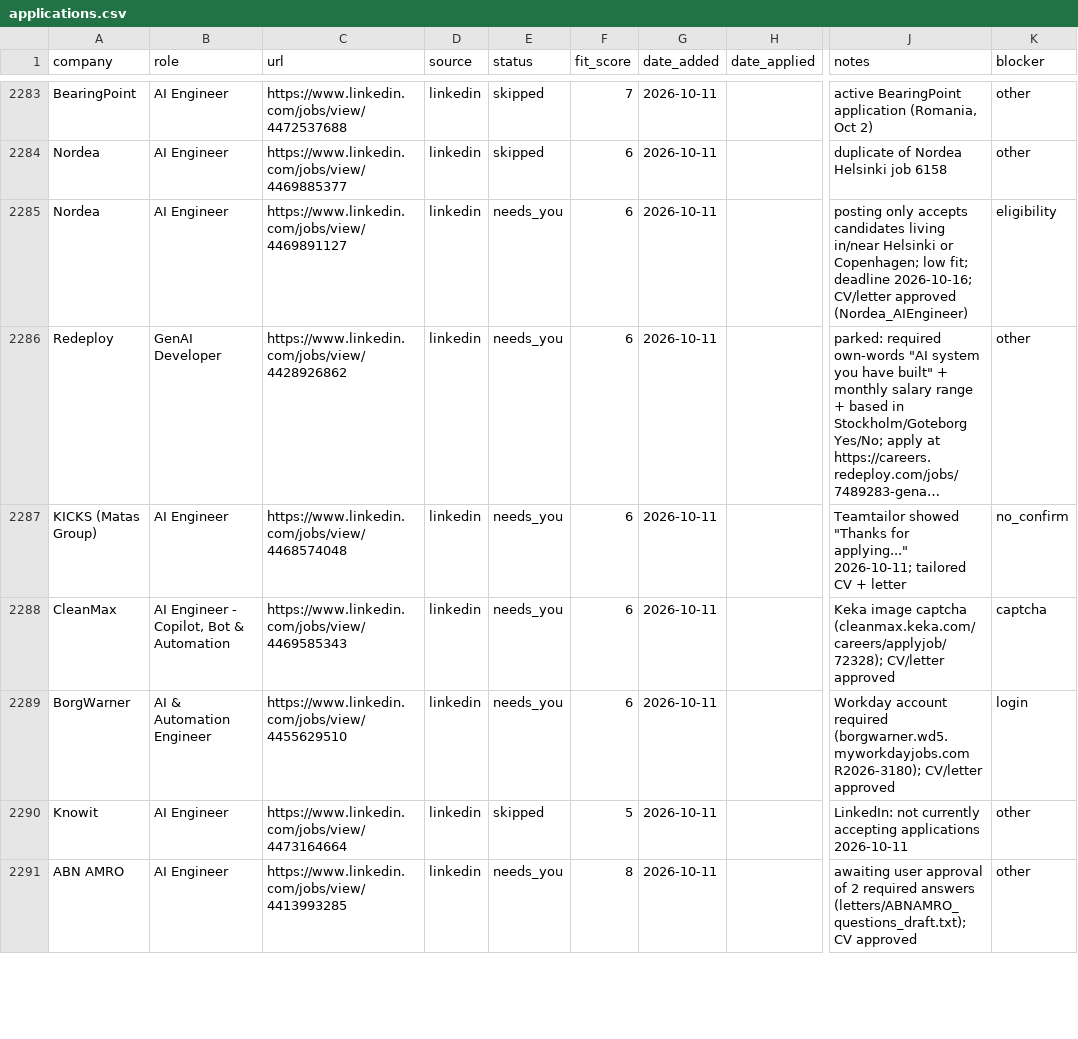
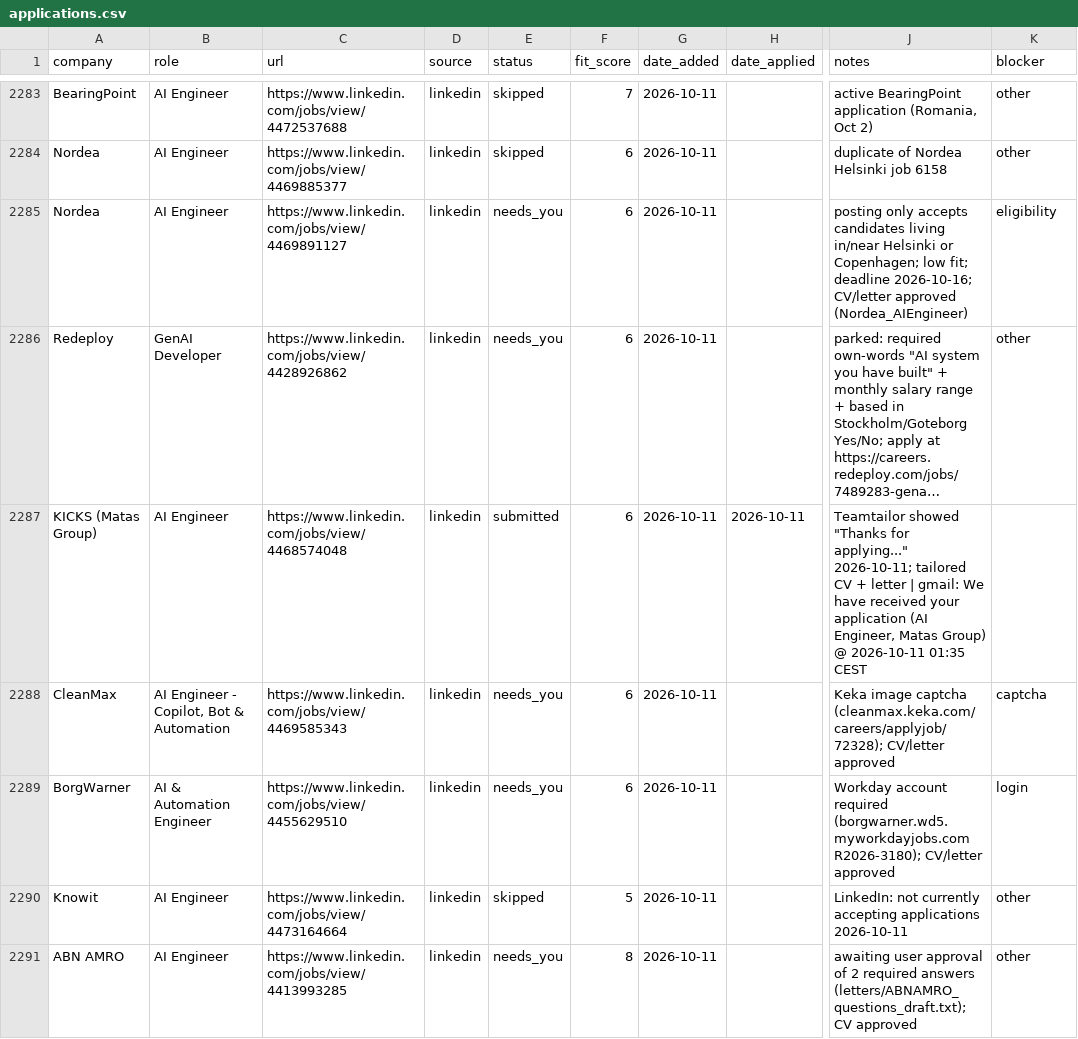
Before and after one commit to prab-gupta/job-hunt, a CSV file: applications.csv, drawn as a sheet; only a part is shown, gaps mark what is left out; long unchanged cells end in …; the diff covers the shown part only; the diff names each change by its address in the sheet, - before the commit and + after, or states it on an @@ line.

Commit message:
tracker: +19 submitted via Gmail confirm (submitted=812 needs_you=103 skipped=1404)

```diff
--- a/applications.csv
+++ b/applications.csv
-E2287 (status): needs_you
+E2287 (status): submitted
-H2287 (date_applied): (empty)
+H2287 (date_applied): 2026-10-11
-J2287 (notes): …+ letter
+J2287 (notes): …+ letter | gmail: We have received your application (AI Engineer, Matas Group) @ 2026-10-11 01:35 CEST
-K2287 (blocker): no_confirm
+K2287 (blocker): (empty)
```
Also changed, not shown: 71 edited cells elsewhere in this file, data/csvs/applications.csv, loop/applications.csv, 1 other file.
